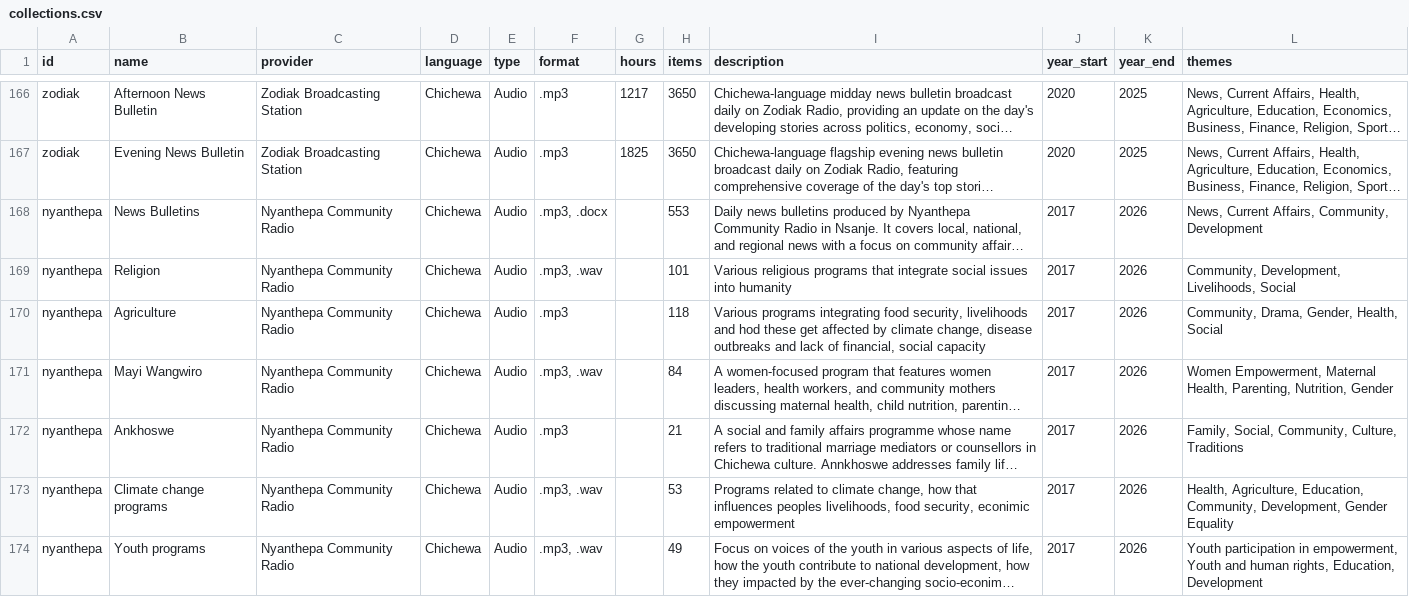
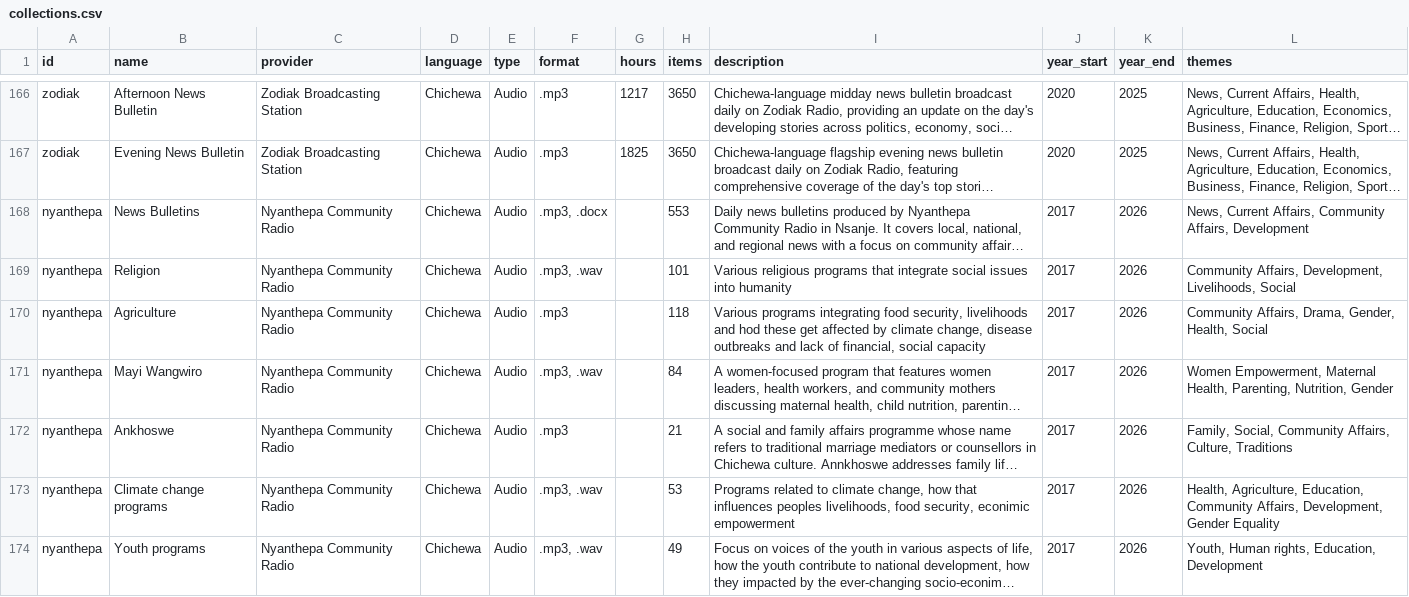
Before and after one commit to datapartnership/lrl-catalog, a CSV file: collections.csv, drawn as a sheet; only a part is shown, gaps mark what is left out; long unchanged cells end in …; the diff covers the shown part only; the diff names each change by its address in the sheet, - before the commit and + after, or states it on an @@ line.

```diff
--- a/collections.csv
+++ b/collections.csv
-L168 (themes): …Current Affairs, Community, Development
+L168 (themes): …Current Affairs, Community Affairs, Development
-L169 (themes): Community, Development, Livelihoods,…
+L169 (themes): Community Affairs, Development, Livelihoods,…
-L170 (themes): Community, Drama, Gender, Health, Social
+L170 (themes): Community Affairs, Drama, Gender, Health, Social
-L172 (themes): Family, Social, Community, Culture, Traditions
+L172 (themes): Family, Social, Community Affairs, Culture, Traditions
-L173 (themes): …Agriculture, Education, Community, Development, Gender…
+L173 (themes): …Agriculture, Education, Community Affairs, Development, Gender…
-L174 (themes): Youth participation in empowerment, Youth and human rights, Education,…
+L174 (themes): Youth, Human rights, Education,…
```
Also changed, not shown: 31 edited cells elsewhere in this file, 1 other file.
